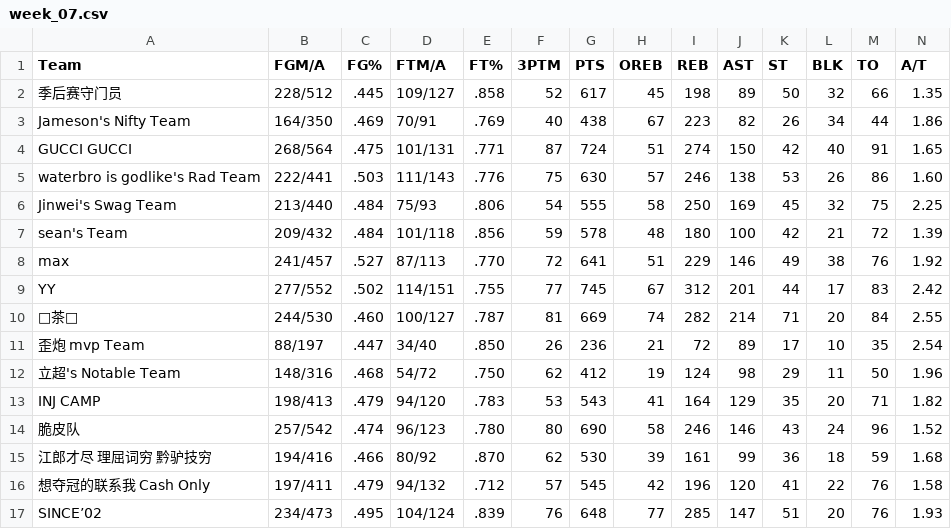
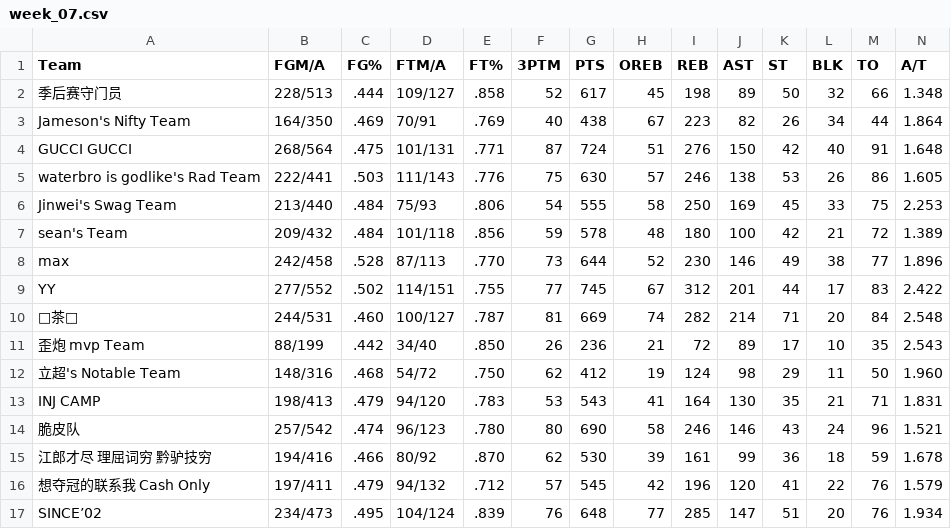
Before and after one commit to williamww19/fantasy, a CSV file: data/league_33203/weekly_stats/week_07.csv, drawn as a sheet; only a part is shown; the diff names each change by its address in the sheet, - before the commit and + after, or states it on an @@ line.

```diff
--- a/data/league_33203/weekly_stats/week_07.csv
+++ b/data/league_33203/weekly_stats/week_07.csv
-B2 (FGM/A): 228/512
+B2 (FGM/A): 228/513
-C2 (FG%): .445
+C2 (FG%): .444
-N2 (A/T): 1.35
+N2 (A/T): 1.348
-N3 (A/T): 1.86
+N3 (A/T): 1.864
-I4 (REB): 274
+I4 (REB): 276
-N4 (A/T): 1.65
+N4 (A/T): 1.648
-N5 (A/T): 1.60
+N5 (A/T): 1.605
-L6 (BLK): 32
+L6 (BLK): 33
-N6 (A/T): 2.25
+N6 (A/T): 2.253
-N7 (A/T): 1.39
+N7 (A/T): 1.389
-B8 (FGM/A): 241/457
+B8 (FGM/A): 242/458
-C8 (FG%): .527
+C8 (FG%): .528
-F8 (3PTM): 72
+F8 (3PTM): 73
-G8 (PTS): 641
+G8 (PTS): 644
-H8 (OREB): 51
+H8 (OREB): 52
-I8 (REB): 229
+I8 (REB): 230
-M8 (TO): 76
+M8 (TO): 77
-N8 (A/T): 1.92
+N8 (A/T): 1.896
-N9 (A/T): 2.42
+N9 (A/T): 2.422
-B10 (FGM/A): 244/530
+B10 (FGM/A): 244/531
-N10 (A/T): 2.55
+N10 (A/T): 2.548
-B11 (FGM/A): 88/197
+B11 (FGM/A): 88/199
-C11 (FG%): .447
+C11 (FG%): .442
-N11 (A/T): 2.54
+N11 (A/T): 2.543
-N12 (A/T): 1.96
+N12 (A/T): 1.960
-J13 (AST): 129
+J13 (AST): 130
-L13 (BLK): 20
+L13 (BLK): 21
-N13 (A/T): 1.82
+N13 (A/T): 1.831
-N14 (A/T): 1.52
+N14 (A/T): 1.521
-N15 (A/T): 1.68
+N15 (A/T): 1.678
-N16 (A/T): 1.58
+N16 (A/T): 1.579
-N17 (A/T): 1.93
+N17 (A/T): 1.934
```
Also changed, not shown: data/league_13648/weekly_stats/week_07.csv, data/league_13648/weekly_summary/week_07.csv, 3 other files.
